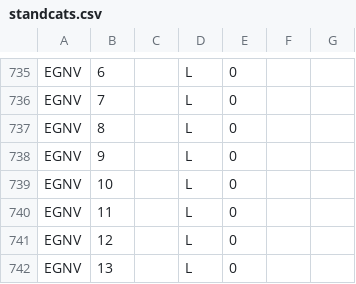
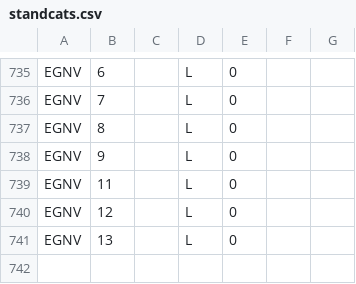
Before and after one commit to VATSIM-UK/uk-controller-api, a CSV file: database/data/stands/2020/standcats.csv, drawn as a sheet; only a part is shown, gaps mark what is left out; the diff names each change by its address in the sheet, - before the commit and + after, or states it on an @@ line.

Commit message:
Fix Stands

```diff
--- a/database/data/stands/2020/standcats.csv
+++ b/database/data/stands/2020/standcats.csv
-row 739: EGNV | 10 |  | L | 0
```
Also changed, not shown: 1 other file.
